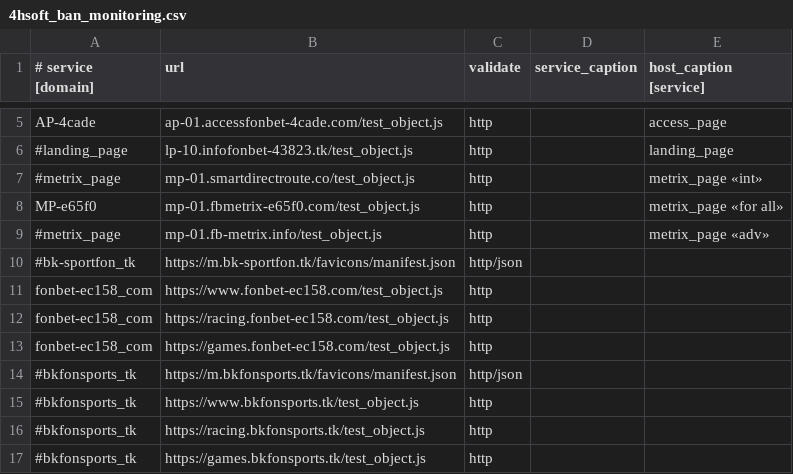
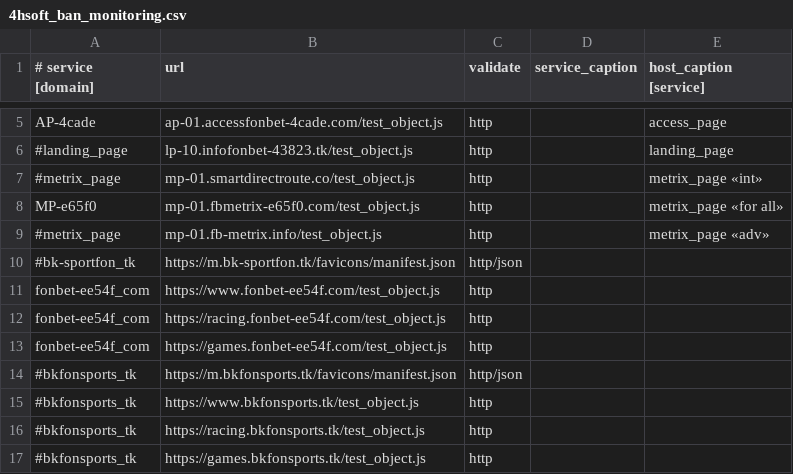
Before and after one commit to fbdevdata/psipl, a CSV file: 4hsoft_ban_monitoring.csv, drawn as a sheet; only a part is shown, gaps mark what is left out.

Commit message:
Update 4hsoft_ban_monitoring.csv

```diff
--- a/4hsoft_ban_monitoring.csv
+++ b/4hsoft_ban_monitoring.csv
@@ -10,5 +10,5 @@ MP-e65f0;mp-01.fbmetrix-e65f0.com/test_object.js;http;;metrix_page «for all»
 #bk-sportfon_tk;https://m.bk-sportfon.tk/favicons/manifest.json;http/json;;
-fonbet-ec158_com;https://www.fonbet-ec158.com/test_object.js;http;;
-fonbet-ec158_com;https://racing.fonbet-ec158.com/test_object.js;http;;
-fonbet-ec158_com;https://games.fonbet-ec158.com/test_object.js;http;;
+fonbet-ee54f_com;https://www.fonbet-ee54f.com/test_object.js;http;;
+fonbet-ee54f_com;https://racing.fonbet-ee54f.com/test_object.js;http;;
+fonbet-ee54f_com;https://games.fonbet-ee54f.com/test_object.js;http;;
 #bkfonsports_tk;https://m.bkfonsports.tk/favicons/manifest.json;http/json;;
```
